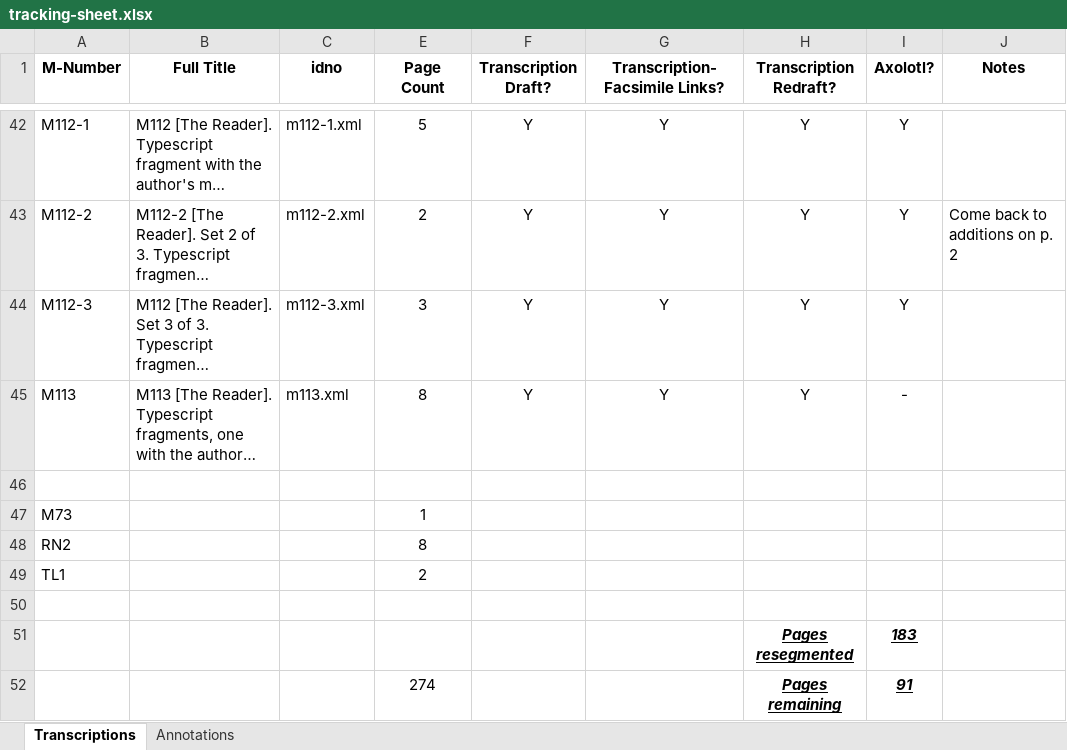
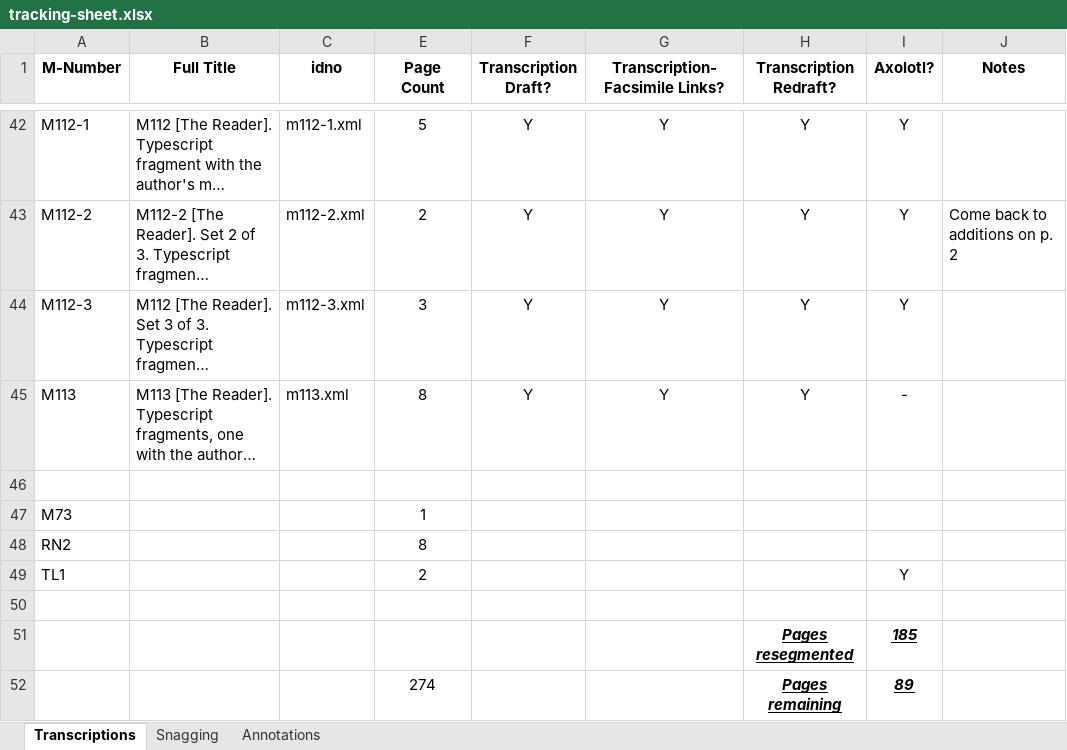
Before and after one commit to JoshuaAPhillips/digital-anon, an Excel workbook: tracking-sheet.xlsx, sheet Transcriptions, drawn as a sheet; only a part is shown, gaps mark what is left out; long unchanged cells end in …; values as stored, in another font and other column widths than the file's, no borders; conditional formats not drawn; the diff names each change by its address in the sheet, - before the commit and + after, or states it on an @@ line.

```diff
--- a/tracking-sheet.xlsx (sheet Transcriptions)
+++ b/tracking-sheet.xlsx (sheet Transcriptions)
+sheet tab: Snagging
-I49 (Axolotl?): (empty)
+I49 (Axolotl?): Y
-I51 (Axolotl?): 183
+I51 (Axolotl?): 185
-I52 (Axolotl?): 91
+I52 (Axolotl?): 89
```
Also changed, not shown: 27 other files.
